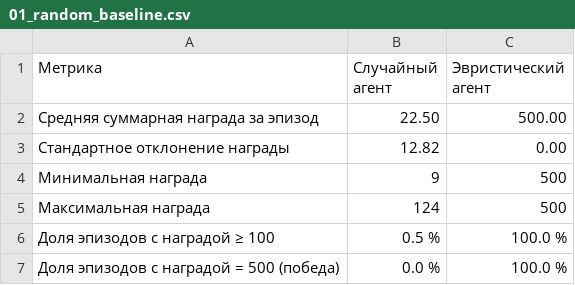
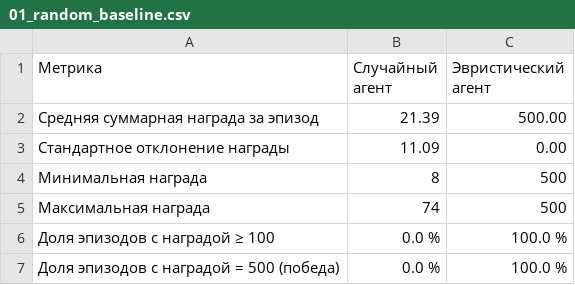
Before and after one commit to megusto0/rl-lab, a CSV file: results/01_random_baseline.csv, drawn as a sheet.

```diff
--- a/results/01_random_baseline.csv
+++ b/results/01_random_baseline.csv
@@ -1,7 +1,7 @@
 Метрика,Случайный агент,Эвристический агент
-Средняя суммарная награда за эпизод,22.50,500.00
-Стандартное отклонение награды,12.82,0.00
-Минимальная награда,9,500
-Максимальная награда,124,500
-Доля эпизодов с наградой ≥ 100,0.5 %,100.0 %
+Средняя суммарная награда за эпизод,21.39,500.00
+Стандартное отклонение награды,11.09,0.00
+Минимальная награда,8,500
+Максимальная награда,74,500
+Доля эпизодов с наградой ≥ 100,0.0 %,100.0 %
 Доля эпизодов с наградой = 500 (победа),0.0 %,100.0 %
```
Also changed, not shown: results/03_value_iteration_summary.csv, results/04_q_learning.csv, 5 other files.
